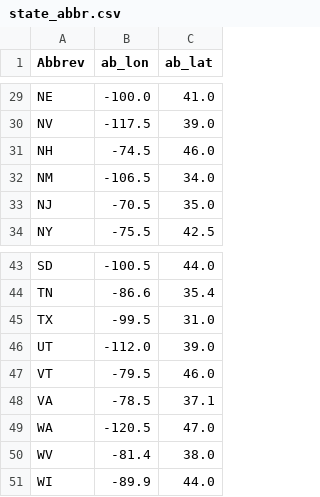
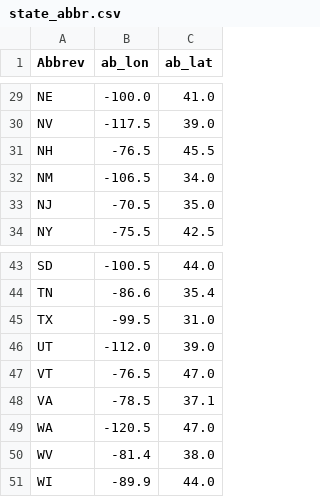
Before and after one commit to taxpat/geotax, a CSV file: state_abbr.csv, drawn as a sheet; only a part is shown, gaps mark what is left out.

Commit message:
adjusted data and created map data files

```diff
--- a/state_abbr.csv
+++ b/state_abbr.csv
@@ -30,3 +30,3 @@ NE,-100.0,41.0
 NV,-117.5,39.0
-NH,-74.5,46.0
+NH,-76.5,45.5
 NM,-106.5,34.0
@@ -46,3 +46,3 @@ TX,-99.5,31.0
 UT,-112.0,39.0
-VT,-79.5,46.0
+VT,-76.5,47.0
 VA,-78.5,37.1
```
Also changed, not shown: 11 other files.
